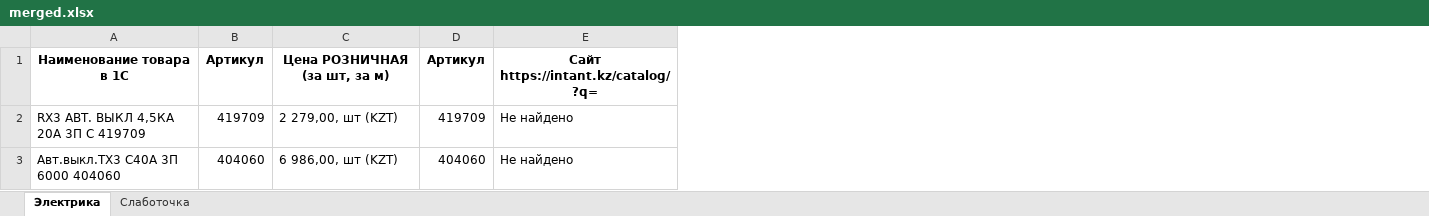
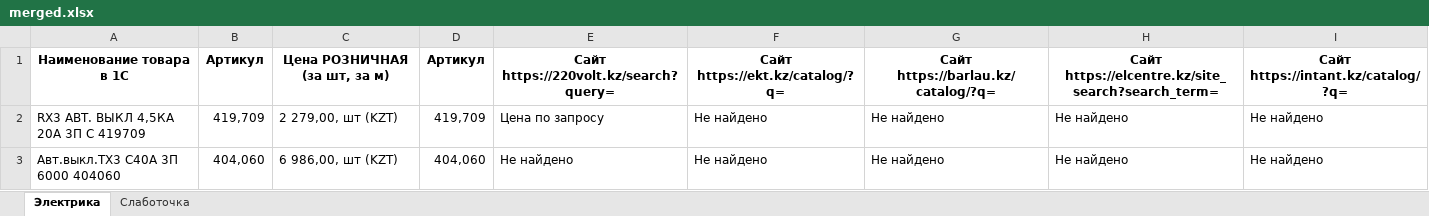
Before and after one commit to madiyarbolatuly/web_final, an Excel workbook: outputs/merged.xlsx, sheet Электрика, drawn as a sheet; values as stored, in another font and other column widths than the file's, no borders; the diff names each change by its address in the sheet, - before the commit and + after, or states it on an @@ line.

```diff
--- a/outputs/merged.xlsx (sheet Электрика)
+++ b/outputs/merged.xlsx (sheet Электрика)
+column E, rows 1-3: Сайт https://220volt.kz/search?query= | Цена по запросу | Не найдено
+column F, rows 1-3: Сайт https://ekt.kz/catalog/?q= | Не найдено | Не найдено
+column G, rows 1-3: Сайт https://barlau.kz/catalog/?q= | Не найдено | Не найдено
+column H, rows 1-3: Сайт https://elcentre.kz/site_search?search_term= | Не найдено | Не найдено
-B2: 419709
+B2: 419,709
-D2: 419709
+D2: 419,709
-B3: 404060
+B3: 404,060
-D3: 404060
+D3: 404,060
```
Also changed, not shown: sheet Слаботочка, 5 other files.
